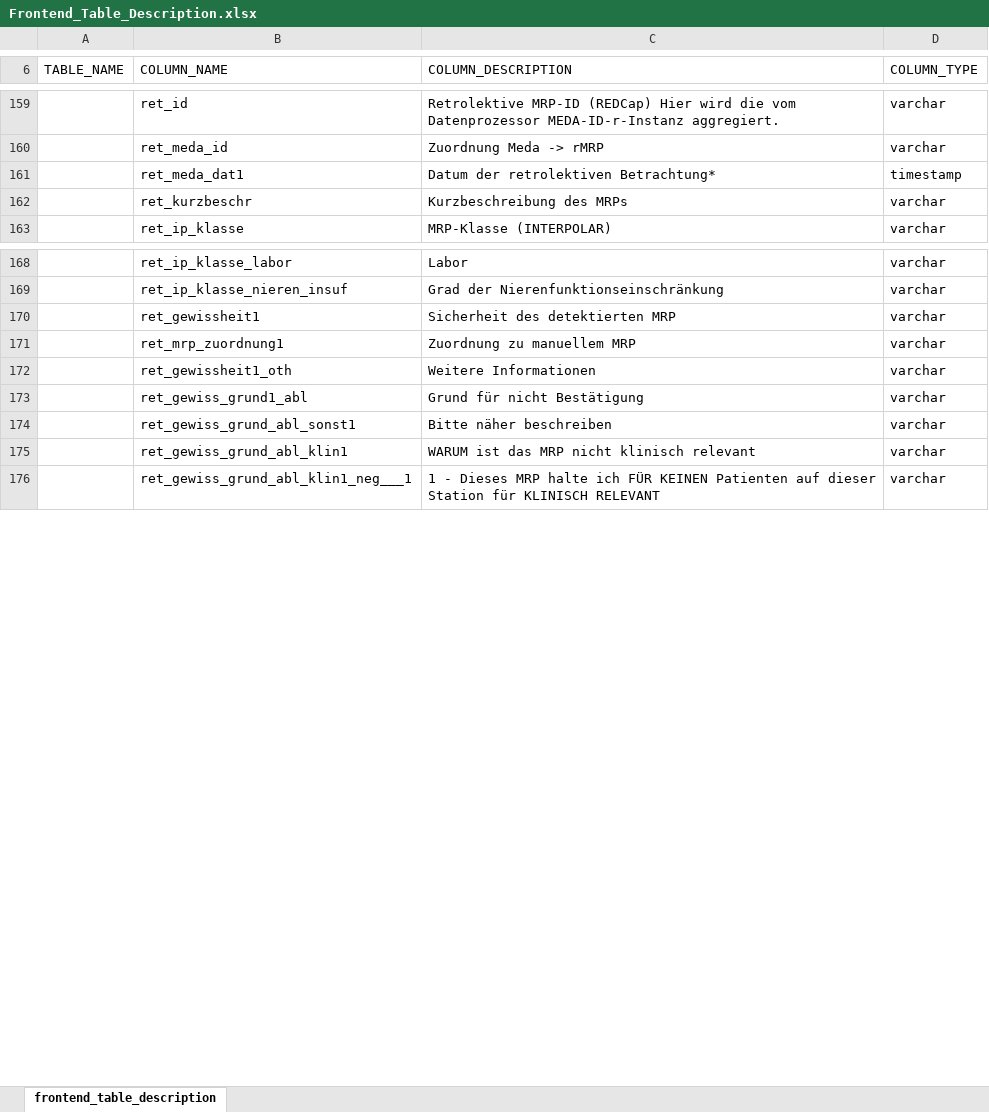
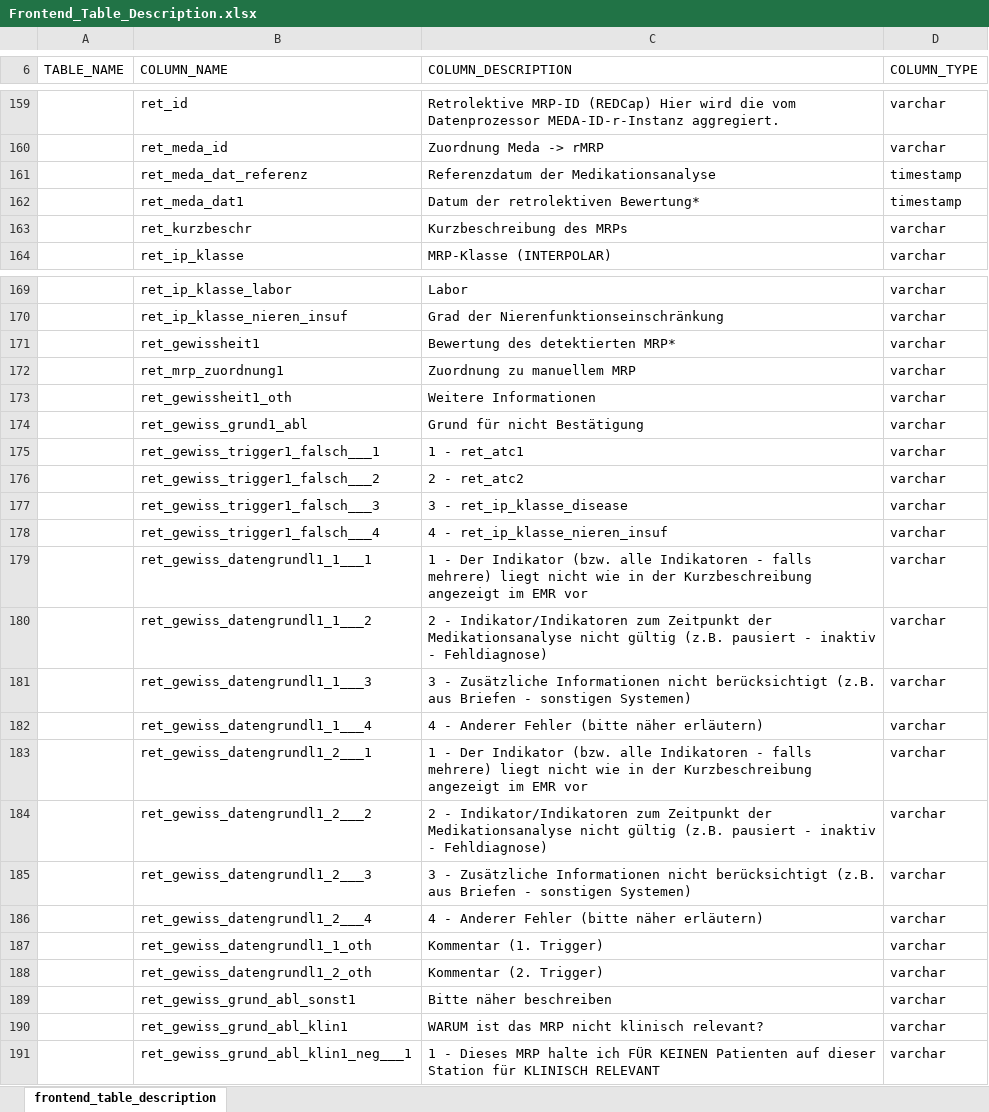
Before and after one commit to medizininformatik-initiative/INTERPOLAR, an Excel workbook: R-db2frontend/db2frontend/inst/extdata/Frontend_Table_Description.xlsx, sheet frontend_table_description, drawn as a sheet; only a part is shown, gaps mark what is left out; values as stored, in another font and other column widths than the file's, no borders; addresses are those after the commit; the diff covers the shown part only; the diff names each change by its address in the sheet, - before the commit and + after, or states it on an @@ line.

Commit message:
Update Frontent_DataDictionary and Frontend_Table_Description
refs #1012

```diff
--- a/R-db2frontend/db2frontend/inst/extdata/Frontend_Table_Description.xlsx (sheet frontend_table_description)
+++ b/R-db2frontend/db2frontend/inst/extdata/Frontend_Table_Description.xlsx (sheet frontend_table_description)
+row 161:  | ret_meda_dat_referenz | Referenzdatum der Medikationsanalyse | timestamp
-C162 (COLUMN_DESCRIPTION): Datum der retrolektiven Betrachtung*
+C162 (COLUMN_DESCRIPTION): Datum der retrolektiven Bewertung*
-C171 (COLUMN_DESCRIPTION): Sicherheit des detektierten MRP
+C171 (COLUMN_DESCRIPTION): Bewertung des detektierten MRP*
+row 175:  | ret_gewiss_trigger1_falsch___1 | 1 - ret_atc1 | varchar
+row 176:  | ret_gewiss_trigger1_falsch___2 | 2 - ret_atc2 | varchar
+row 177:  | ret_gewiss_trigger1_falsch___3 | 3 - ret_ip_klasse_disease | varchar
+row 178:  | ret_gewiss_trigger1_falsch___4 | 4 - ret_ip_klasse_nieren_insuf | varchar
+row 179:  | ret_gewiss_datengrundl1_1___1 | 1 - Der Indikator (bzw. alle Indikatoren - falls mehrere) liegt nicht wie in der Kurzbeschreibung angezeigt im EMR vor | varchar
+row 180:  | ret_gewiss_datengrundl1_1___2 | 2 - Indikator/Indikatoren zum Zeitpunkt der Medikationsanalyse nicht gültig (z.B. pausiert - inaktiv - Fehldiagnose) | varchar
+row 181:  | ret_gewiss_datengrundl1_1___3 | 3 - Zusätzliche Informationen nicht berücksichtigt (z.B. aus Briefen - sonstigen Systemen) | varchar
+row 182:  | ret_gewiss_datengrundl1_1___4 | 4 - Anderer Fehler (bitte näher erläutern) | varchar
+row 183:  | ret_gewiss_datengrundl1_2___1 | 1 - Der Indikator (bzw. alle Indikatoren - falls mehrere) liegt nicht wie in der Kurzbeschreibung angezeigt im EMR vor | varchar
+row 184:  | ret_gewiss_datengrundl1_2___2 | 2 - Indikator/Indikatoren zum Zeitpunkt der Medikationsanalyse nicht gültig (z.B. pausiert - inaktiv - Fehldiagnose) | varchar
+row 185:  | ret_gewiss_datengrundl1_2___3 | 3 - Zusätzliche Informationen nicht berücksichtigt (z.B. aus Briefen - sonstigen Systemen) | varchar
+row 186:  | ret_gewiss_datengrundl1_2___4 | 4 - Anderer Fehler (bitte näher erläutern) | varchar
+row 187:  | ret_gewiss_datengrundl1_1_oth | Kommentar (1. Trigger) | varchar
+row 188:  | ret_gewiss_datengrundl1_2_oth | Kommentar (2. Trigger) | varchar
-C190 (COLUMN_DESCRIPTION): WARUM ist das MRP nicht klinisch relevant
+C190 (COLUMN_DESCRIPTION): WARUM ist das MRP nicht klinisch relevant?
```
Also changed, not shown: 14 added rows, 1 removed row and 2 edited cells elsewhere in this sheet, 1 other file.
